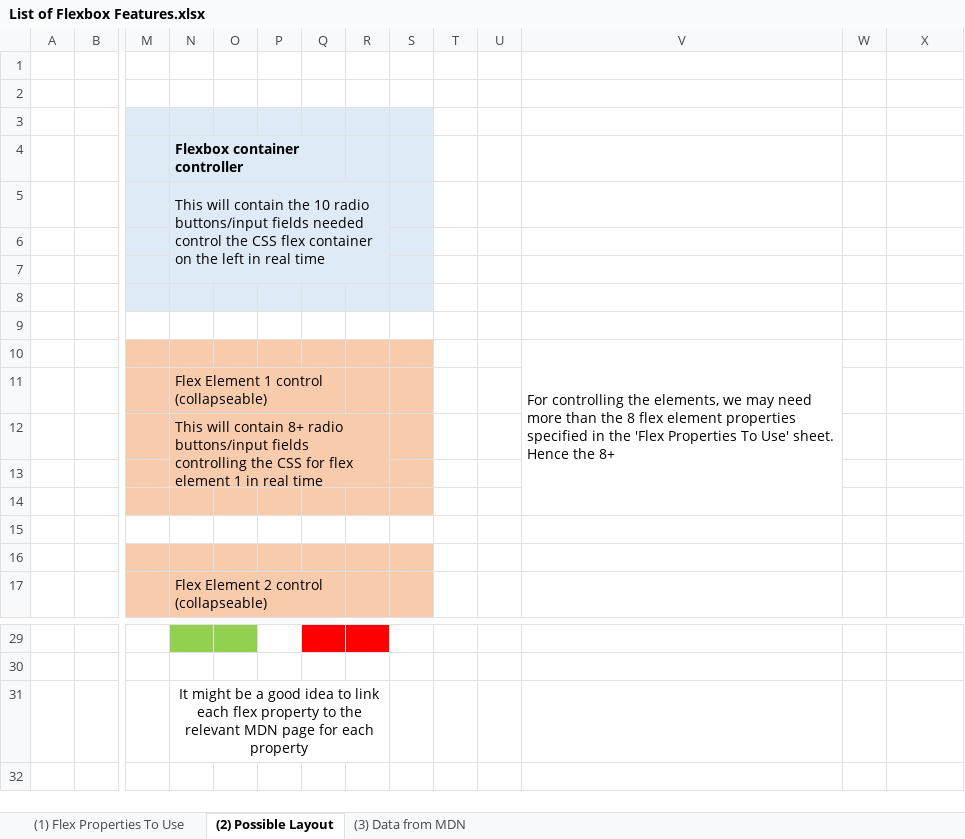
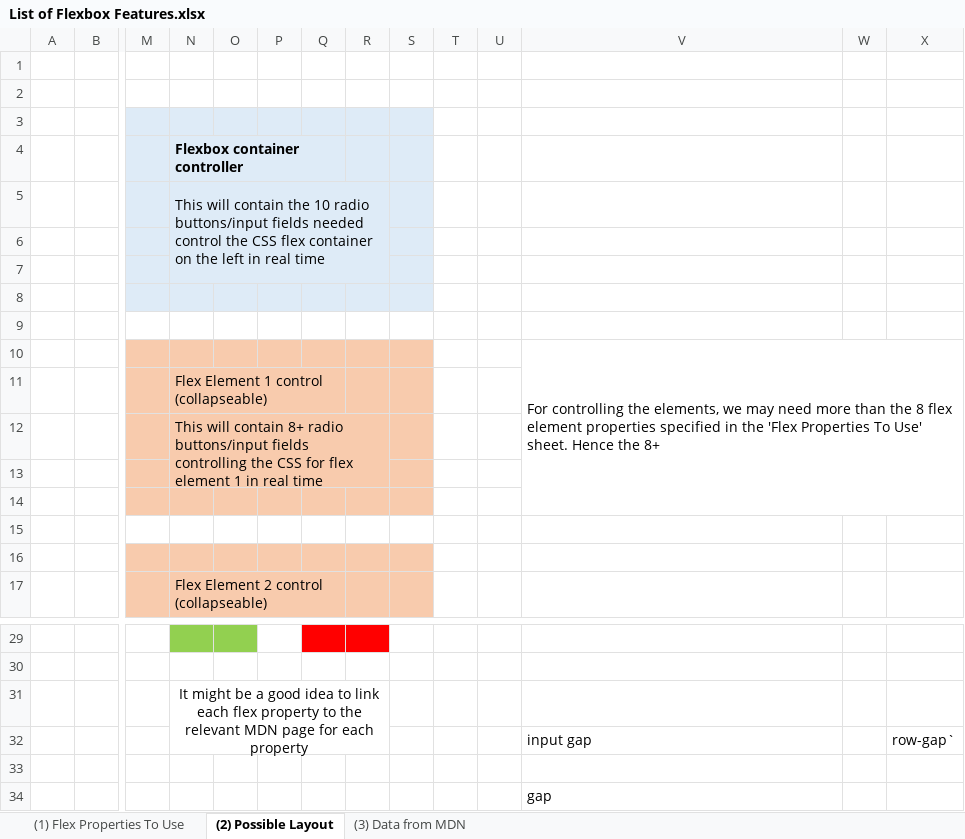
Before and after one commit to jrod-bartlett/StayFlexy, an Excel workbook: Documentation/List of Flexbox Features.xlsx, sheet (2) Possible Layout, drawn as a sheet; only a part is shown, gaps mark what is left out; values as stored, in another font and other column widths than the file's, no borders; removed rows and columns are numbered as before the commit, all else as after; rows hold the shown columns only; the diff names each change by its address in the sheet, - before the commit and + after, or states it on an @@ line.

```diff
--- a/Documentation/List of Flexbox Features.xlsx (sheet (2) Possible Layout)
+++ b/Documentation/List of Flexbox Features.xlsx (sheet (2) Possible Layout)
-V10:V14 merged
+V10:X14 merged
+row 32:  |  |  |  |  |  |  |  |  |  |  | input gap |  | row-gap`
+row 33: (empty)
+row 34:  |  |  |  |  |  |  |  |  |  |  | gap
```
Also changed, not shown: sheet (1) Flex Properties To Use, 5 other files.
